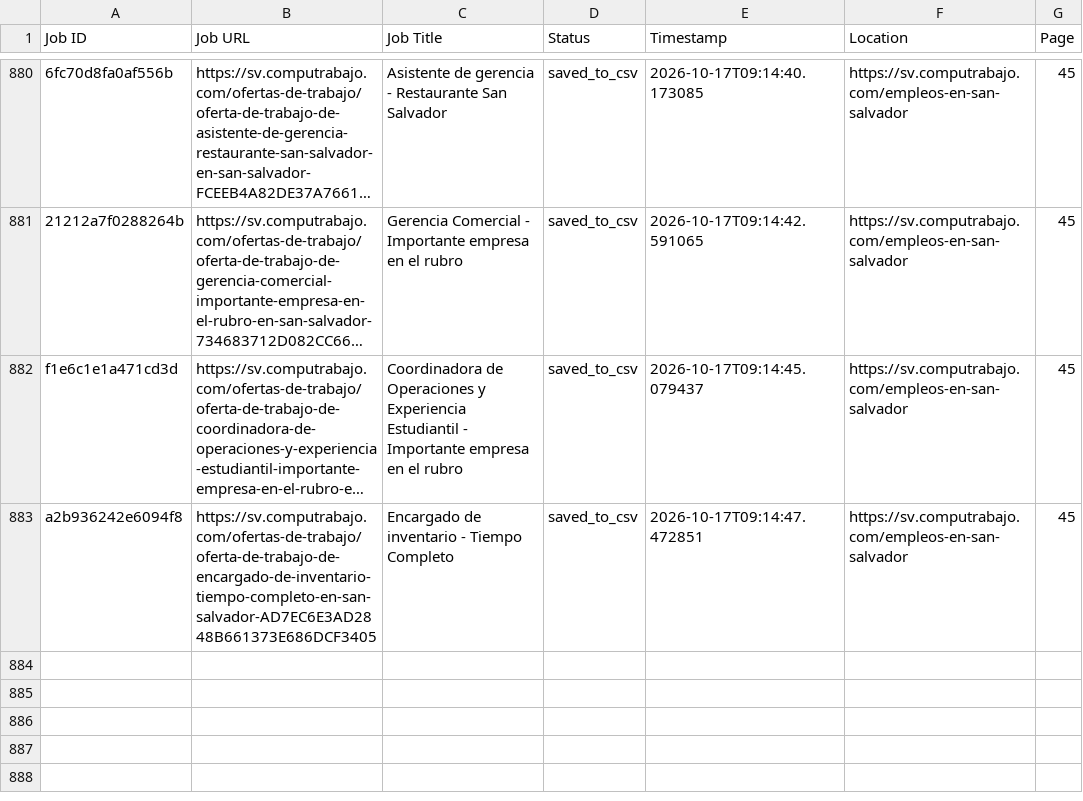
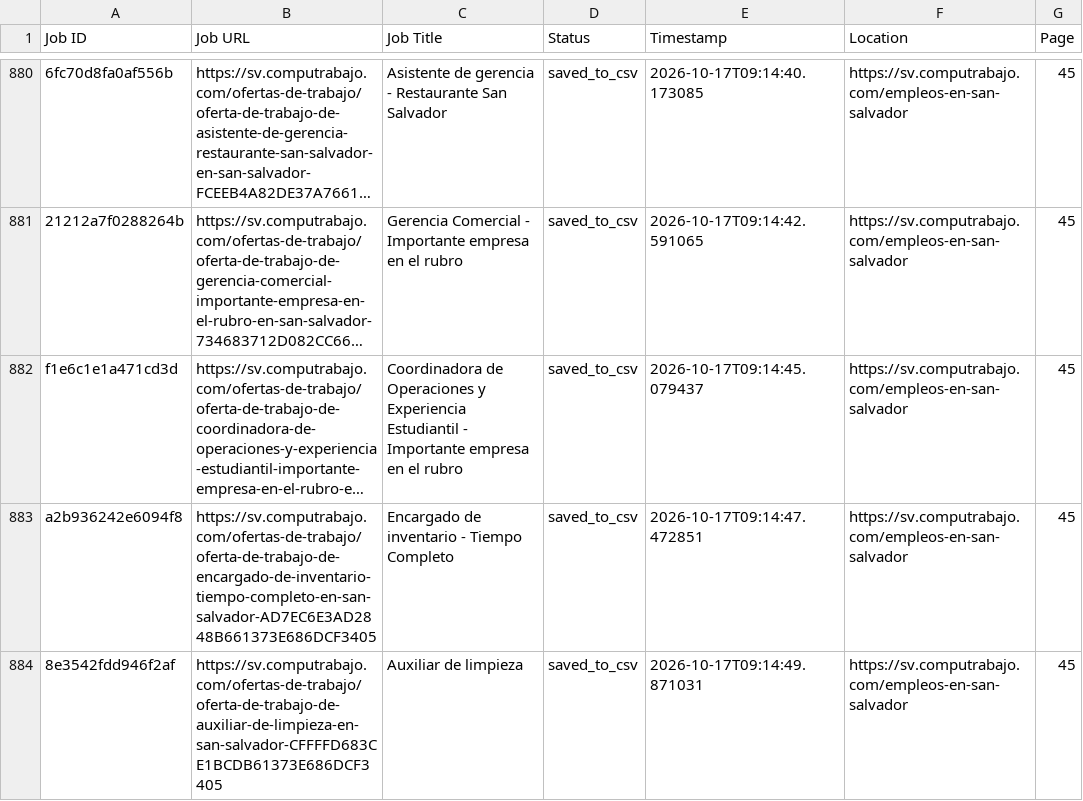
Before and after one commit to liliankason/computrabajo_elsalvador_scraper, a CSV file: elsalvador_processed.csv, drawn as a sheet; only a part is shown, gaps mark what is left out; long unchanged cells end in …; the diff names each change by its address in the sheet, - before the commit and + after, or states it on an @@ line.

```diff
--- a/elsalvador_processed.csv
+++ b/elsalvador_processed.csv
+row 884: 8e3542fdd946f2af | https://sv.computrabajo.com/ofertas-de-trabajo/oferta-de-trabajo-de-auxiliar-de-limpieza-en-san-salvador-CFFFFD683CE1BCDB61373E686DCF3405 | Auxiliar de limpieza | saved_to_csv | 2026-10-17T09:14:49.871031 | https://sv.computrabajo.com/empleos-en-san-salvador | 45
```
Also changed, not shown: 2 other files.
